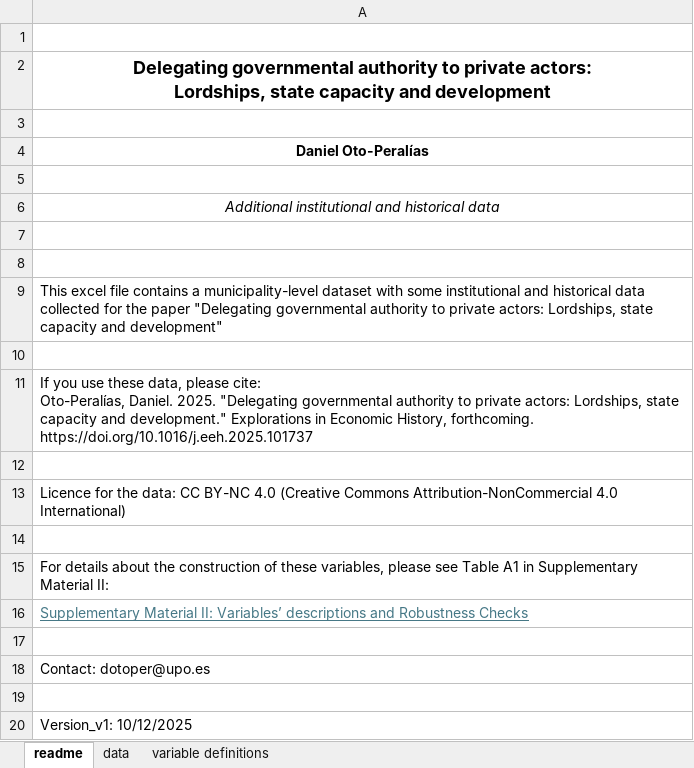
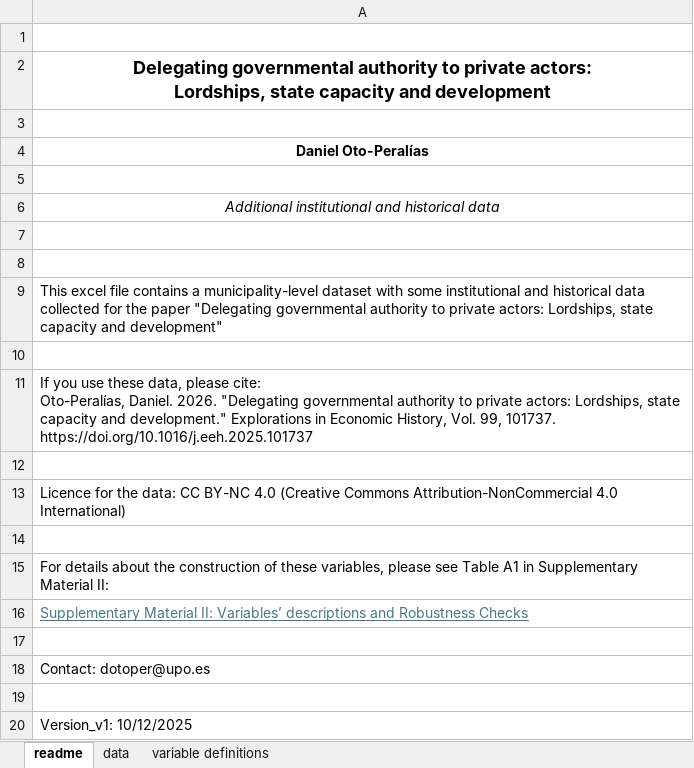
Before and after one commit to otoperalias/Lordships, an Excel workbook: files/other_institutional_v1.xlsx, sheet readme, drawn as a sheet; values as stored, in another font and other column widths than the file's, no borders; the diff names each change by its address in the sheet, - before the commit and + after, or states it on an @@ line.

```diff
--- a/files/other_institutional_v1.xlsx (sheet readme)
+++ b/files/other_institutional_v1.xlsx (sheet readme)
-A11: …Oto-Peralías, Daniel. 2025. "Delegating governmental authority to private actors: Lordships, state capacity and development." Explorations in Economic History, forthcoming. https://doi.org/10.1016/j.eeh.2025.101737
+A11: …Oto-Peralías, Daniel. 2026. "Delegating governmental authority to private actors: Lordships, state capacity and development." Explorations in Economic History, Vol. 99, 101737. https://doi.org/10.1016/j.eeh.2025.101737
```
Also changed, not shown: 2 other files.
